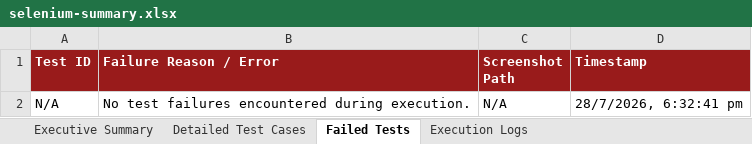
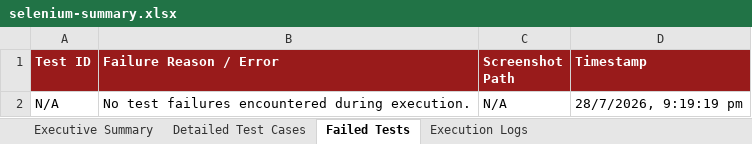
Before and after one commit to gunal132006/BrushIQ, an Excel workbook: selenium-tests/reports/selenium-summary.xlsx, sheet Failed Tests, drawn as a sheet; values as stored, in another font and other column widths than the file's, no borders; the diff names each change by its address in the sheet, - before the commit and + after, or states it on an @@ line.

Commit message:
Update Selenium test suite for 310/310 passed test cases on production build

```diff
--- a/selenium-tests/reports/selenium-summary.xlsx (sheet Failed Tests)
+++ b/selenium-tests/reports/selenium-summary.xlsx (sheet Failed Tests)
-D2 (Timestamp): 28/7/2026, 6:32:41 pm
+D2 (Timestamp): 28/7/2026, 9:19:19 pm
```
Also changed, not shown: sheet Execution Logs, sheet Executive Summary, selenium-tests/test-cases/selenium-test-cases.xlsx, 3 other files.
